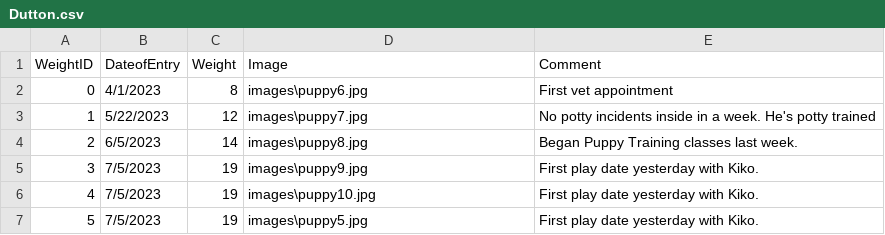
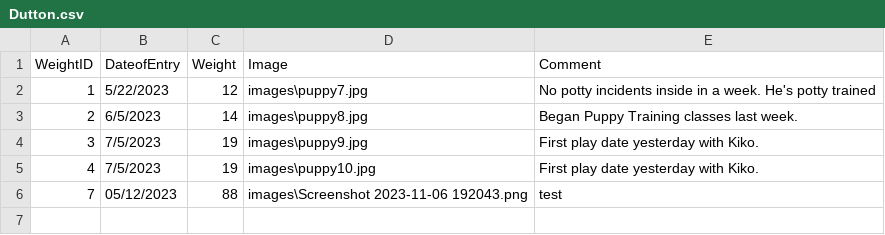
Before and after one commit to BeanCheeseTaco/PuppyProject_HCI584, a CSV file: data/Dutton.csv, drawn as a sheet; removed rows and columns are numbered as before the commit, all else as after; the diff names each change by its address in the sheet, - before the commit and + after, or states it on an @@ line.

```diff
--- a/data/Dutton.csv
+++ b/data/Dutton.csv
-row 2: 0 | 4/1/2023 | 8 | images\puppy6.jpg | First vet appointment
-row 7: 5 | 7/5/2023 | 19 | images\puppy5.jpg | First play date yesterday with Kiko.
+row 6: 7 | 05/12/2023 | 88 | images\Screenshot 2023-11-06 192043.png | test
```
Also changed, not shown: data/Max.csv, data/PuppyProfiles.csv, 25 other files.
